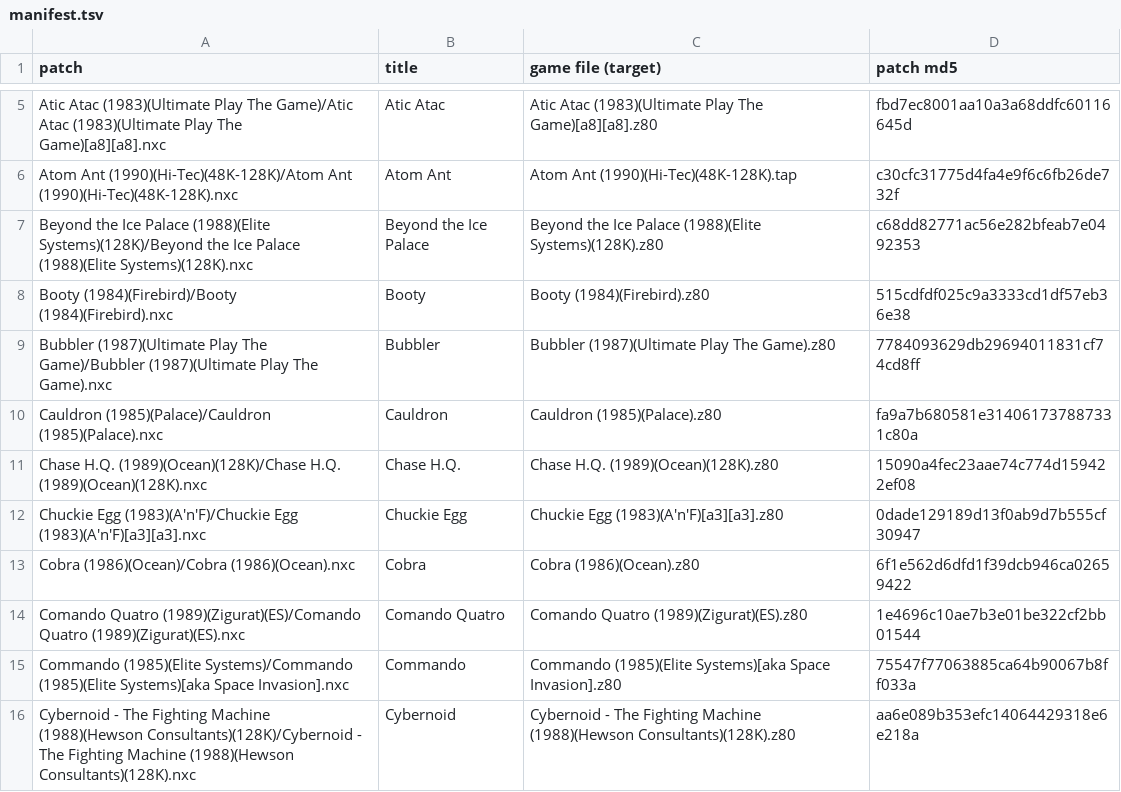
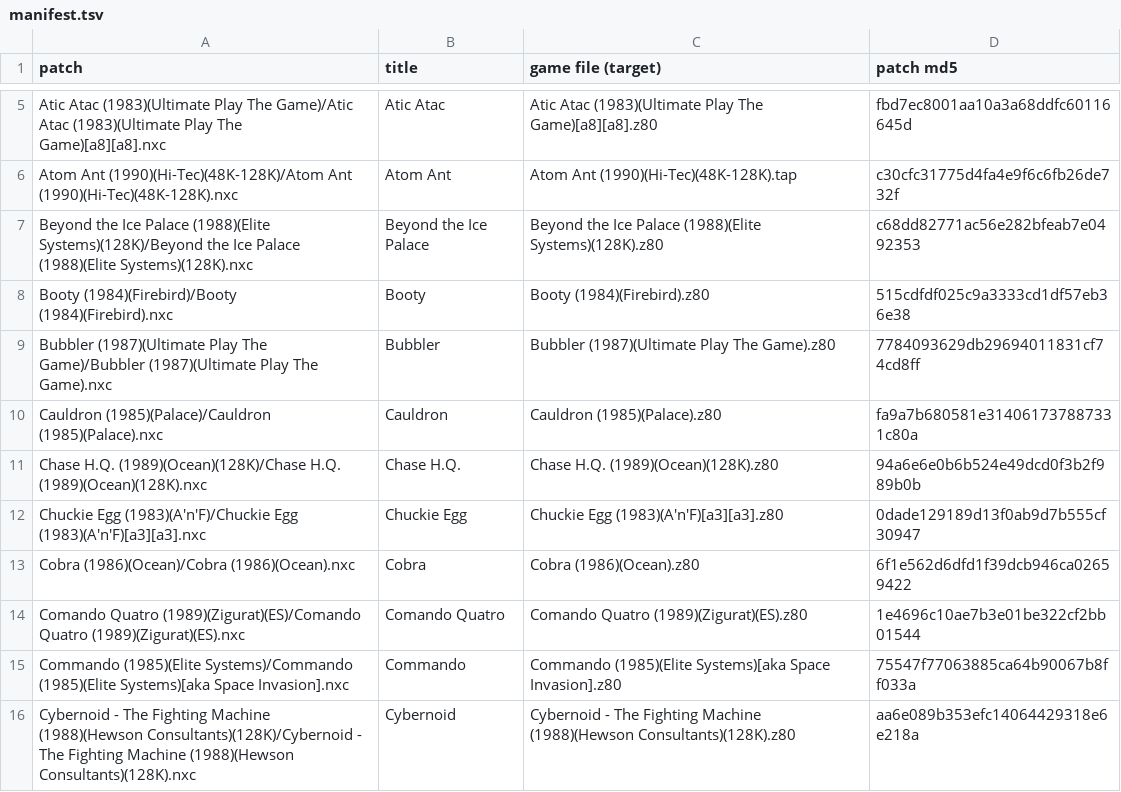
Before and after one commit to jattree/nxc, a TSV file: patches/manifest.tsv, drawn as a sheet; only a part is shown, gaps mark what is left out.

```diff
--- a/patches/manifest.tsv
+++ b/patches/manifest.tsv
@@ -10,3 +10,3 @@ Bubbler (1987)(Ultimate Play The Game)/Bubbler (1987)(Ultimate Play The Game).nx
 Cauldron (1985)(Palace)/Cauldron (1985)(Palace).nxc	Cauldron	Cauldron (1985)(Palace).z80	fa9a7b680581e314061737887331c80a
-Chase H.Q. (1989)(Ocean)(128K)/Chase H.Q. (1989)(Ocean)(128K).nxc	Chase H.Q.	Chase H.Q. (1989)(Ocean)(128K).z80	15090a4fec23aae74c774d159422ef08
+Chase H.Q. (1989)(Ocean)(128K)/Chase H.Q. (1989)(Ocean)(128K).nxc	Chase H.Q.	Chase H.Q. (1989)(Ocean)(128K).z80	94a6e6e0b6b524e49dcd0f3b2f989b0b
 Chuckie Egg (1983)(A'n'F)/Chuckie Egg (1983)(A'n'F)[a3][a3].nxc	Chuckie Egg	Chuckie Egg (1983)(A'n'F)[a3][a3].z80	0dade129189d13f0ab9d7b555cf30947
```
Also changed, not shown: 2 other files.
